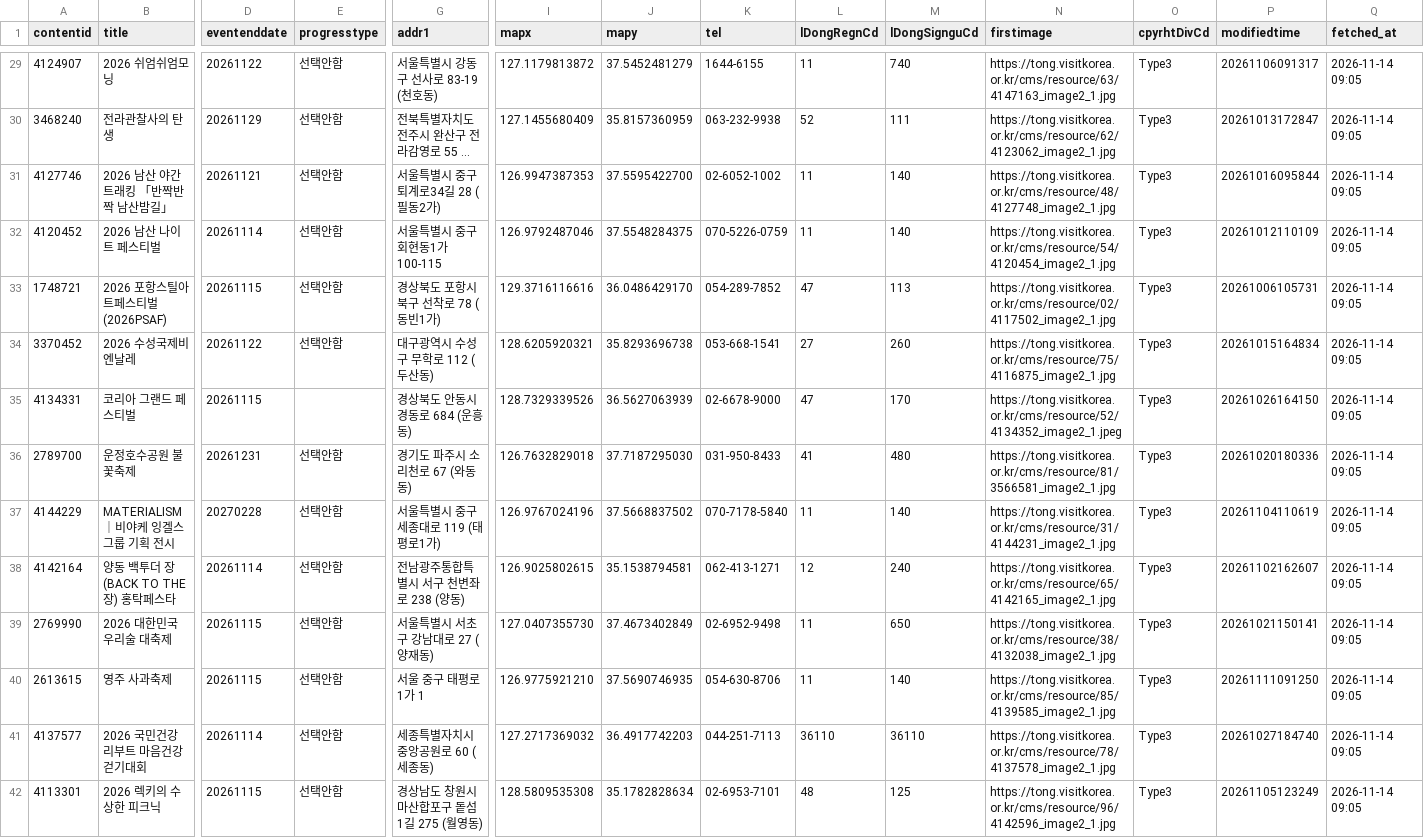
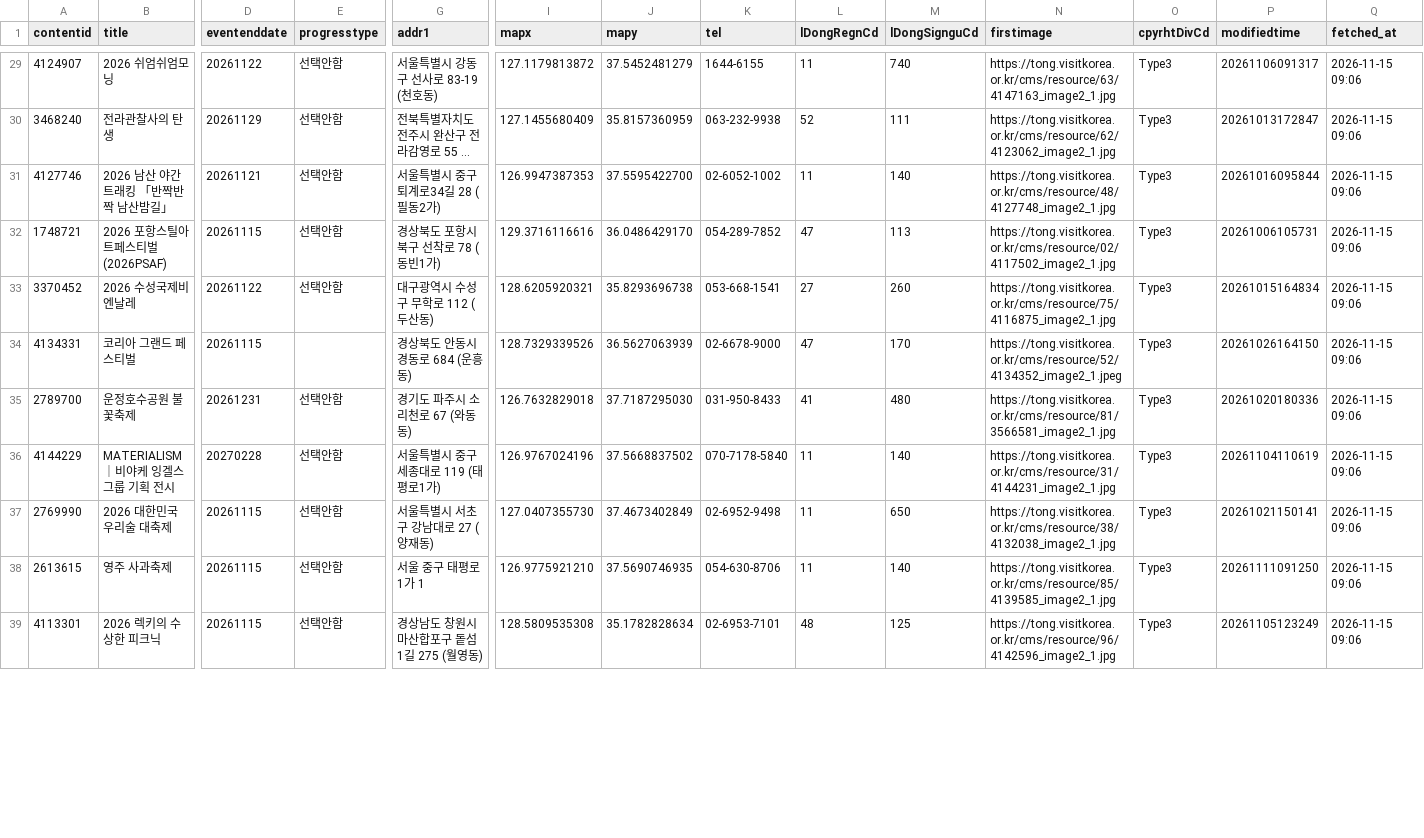
Before and after one commit to rkrjrl-ctrl/claude_drive, a CSV file: data/tour/festivals.csv, drawn as a sheet; only a part is shown, gaps mark what is left out; long unchanged cells end in …; removed rows and columns are numbered as before the commit, all else as after; rows hold the shown columns only; the diff covers the shown part only; the diff names each change by its address in the sheet, - before the commit and + after, or states it on an @@ line.

```diff
--- a/data/tour/festivals.csv
+++ b/data/tour/festivals.csv
-Q29:Q31 (fetched_at): 2026-11-14 09:05
+Q29:Q31 (fetched_at): 2026-11-15 09:06
-row 32: 4120452 | 2026 남산 나이트 페스티벌 | 20261114 | 선택안함 | 서울특별시 중구 회현동1가 100-115 | 126.9792487046 | 37.5548284375 | 070-5226-0759 | 11 | 140 | https://tong.visitkorea.or.kr/cms/resource/54/4120454_image2_1.jpg | Type3 | 20261012110109 | 2026-11-14 09:05
-Q32:Q36 (fetched_at): 2026-11-14 09:05
+Q32:Q36 (fetched_at): 2026-11-15 09:06
-row 38: 4142164 | 양동 백투더 장(BACK TO THE 장) 홍탁페스타 | 20261114 | 선택안함 | 전남광주통합특별시 서구 천변좌로 238 (양동) | 126.9025802615 | 35.1538794581 | 062-413-1271 | 12 | 240 | https://tong.visitkorea.or.kr/cms/resource/65/4142165_image2_1.jpg | Type3 | 20261102162607 | 2026-11-14 09:05
-Q37:Q38 (fetched_at): 2026-11-14 09:05
+Q37:Q38 (fetched_at): 2026-11-15 09:06
-row 41: 4137577 | 2026 국민건강 리부트 마음건강 걷기대회 | 20261114 | 선택안함 | 세종특별자치시 중앙공원로 60 (세종동) | 127.2717369032 | 36.4917742203 | 044-251-7113 | 36110 | 36110 | https://tong.visitkorea.or.kr/cms/resource/78/4137578_image2_1.jpg | Type3 | 20261027184740 | 2026-11-14 09:05
-Q39 (fetched_at): 2026-11-14 09:05
+Q39 (fetched_at): 2026-11-15 09:06
```
Also changed, not shown: 1 added row, 2 removed rows and 56 edited cells elsewhere in this file.
